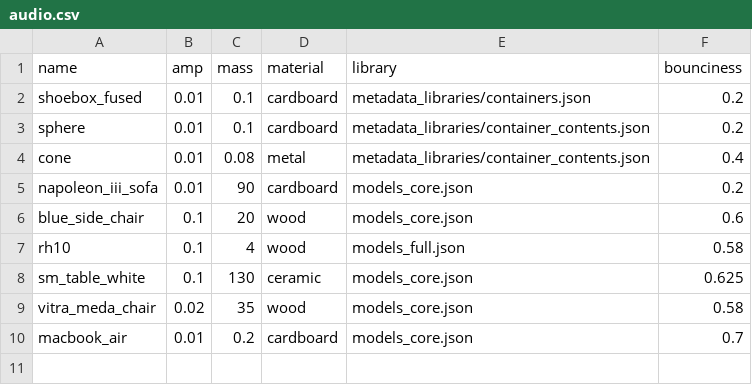
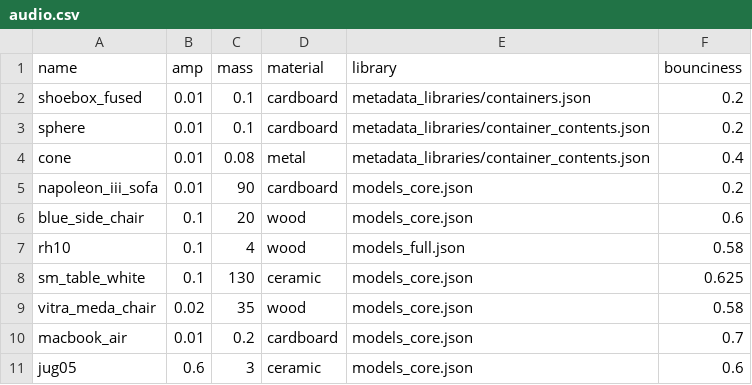
Before and after one commit to alters-mit/sticky_mitten_avatar, a CSV file: sticky_mitten_avatar/audio.csv, drawn as a sheet.

```diff
--- a/sticky_mitten_avatar/audio.csv
+++ b/sticky_mitten_avatar/audio.csv
@@ -10 +10,2 @@ vitra_meda_chair,0.02,35,wood,models_core.json,0.58
 macbook_air,0.01,0.2,cardboard,models_core.json,0.7
+jug05,0.6,3,ceramic,models_core.json,0.6
```
Also changed, not shown: 1 other file.
